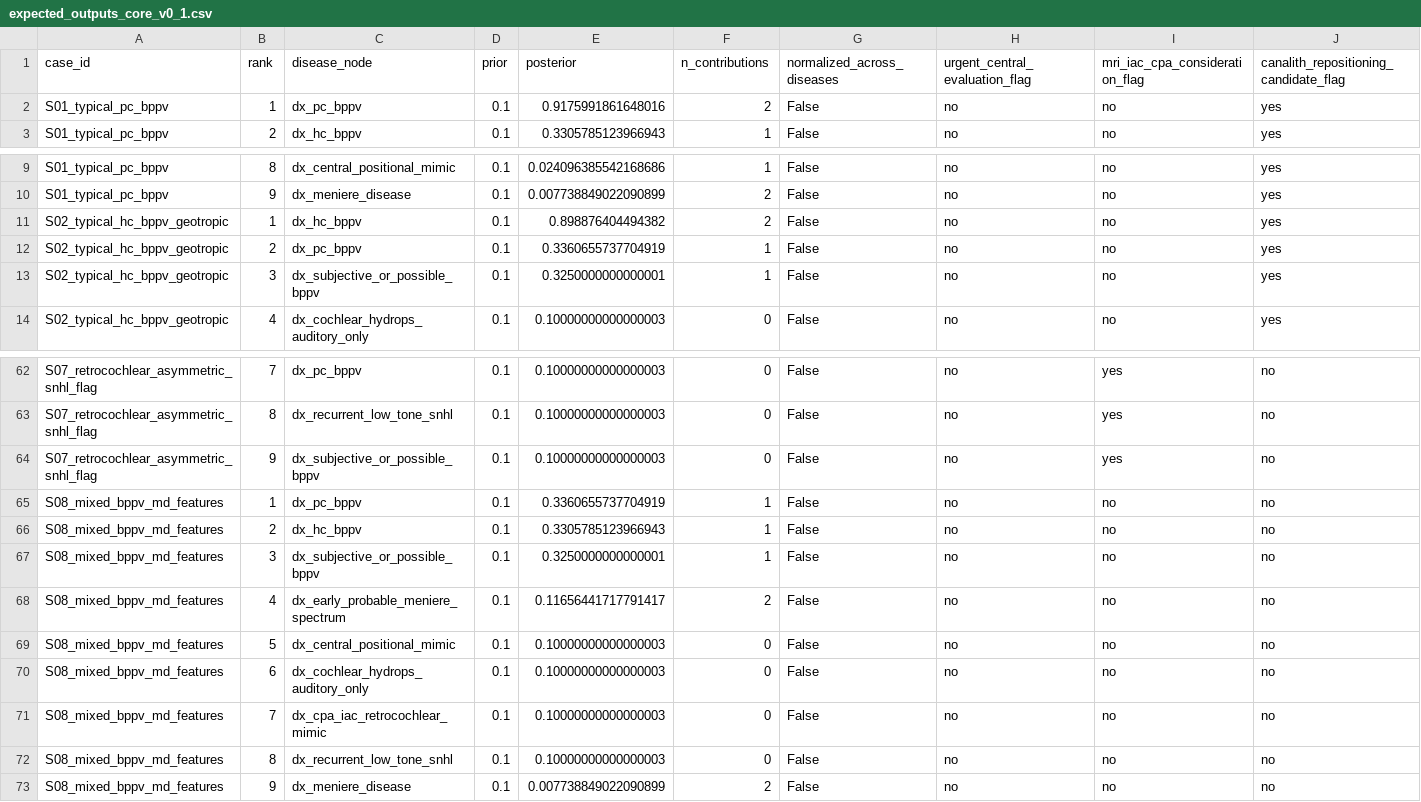
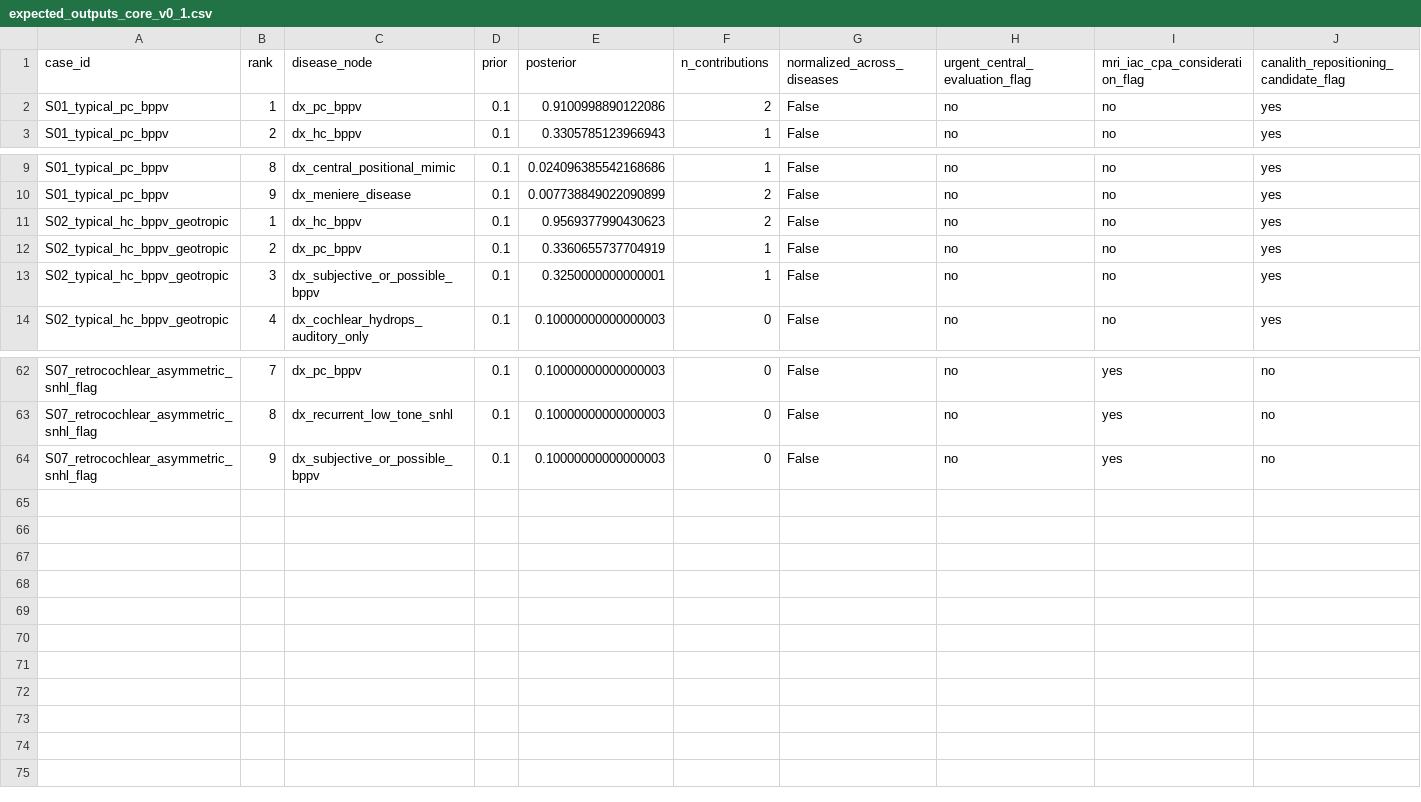
Before and after one commit to ndongwoo/vestibular-genbn, a CSV file: examples/expected_outputs_core_v0_1.csv, drawn as a sheet; only a part is shown, gaps mark what is left out.

```diff
--- a/examples/expected_outputs_core_v0_1.csv
+++ b/examples/expected_outputs_core_v0_1.csv
@@ -1,3 +1,3 @@
 case_id,rank,disease_node,prior,posterior,n_contributions,normalized_across_diseases,urgent_central_evaluation_flag,mri_iac_cpa_consideration_flag,canalith_repositioning_candidate_flag
-S01_typical_pc_bppv,1,dx_pc_bppv,0.1,0.9175991861648016,2,False,no,no,yes
+S01_typical_pc_bppv,1,dx_pc_bppv,0.1,0.9100998890122086,2,False,no,no,yes
 S01_typical_pc_bppv,2,dx_hc_bppv,0.1,0.3305785123966943,1,False,no,no,yes
@@ -10,3 +10,3 @@ S01_typical_pc_bppv,8,dx_central_positional_mimic,0.1,0.024096385542168686,1,Fal
 S01_typical_pc_bppv,9,dx_meniere_disease,0.1,0.007738849022090899,2,False,no,no,yes
-S02_typical_hc_bppv_geotropic,1,dx_hc_bppv,0.1,0.898876404494382,2,False,no,no,yes
+S02_typical_hc_bppv_geotropic,1,dx_hc_bppv,0.1,0.9569377990430623,2,False,no,no,yes
 S02_typical_hc_bppv_geotropic,2,dx_pc_bppv,0.1,0.3360655737704919,1,False,no,no,yes
@@ -64,10 +64 @@ S07_retrocochlear_asymmetric_snhl_flag,8,dx_recurrent_low_tone_snhl,0.1,0.100000
 S07_retrocochlear_asymmetric_snhl_flag,9,dx_subjective_or_possible_bppv,0.1,0.10000000000000003,0,False,no,yes,no
-S08_mixed_bppv_md_features,1,dx_pc_bppv,0.1,0.3360655737704919,1,False,no,no,no
-S08_mixed_bppv_md_features,2,dx_hc_bppv,0.1,0.3305785123966943,1,False,no,no,no
-S08_mixed_bppv_md_features,3,dx_subjective_or_possible_bppv,0.1,0.3250000000000001,1,False,no,no,no
-S08_mixed_bppv_md_features,4,dx_early_probable_meniere_spectrum,0.1,0.11656441717791417,2,False,no,no,no
-S08_mixed_bppv_md_features,5,dx_central_positional_mimic,0.1,0.10000000000000003,0,False,no,no,no
-S08_mixed_bppv_md_features,6,dx_cochlear_hydrops_auditory_only,0.1,0.10000000000000003,0,False,no,no,no
-S08_mixed_bppv_md_features,7,dx_cpa_iac_retrocochlear_mimic,0.1,0.10000000000000003,0,False,no,no,no
-S08_mixed_bppv_md_features,8,dx_recurrent_low_tone_snhl,0.1,0.10000000000000003,0,False,no,no,no
-S08_mixed_bppv_md_features,9,dx_meniere_disease,0.1,0.007738849022090899,2,False,no,no,no
```
Also changed, not shown: examples/synthetic_cases.csv, 12 other files.
